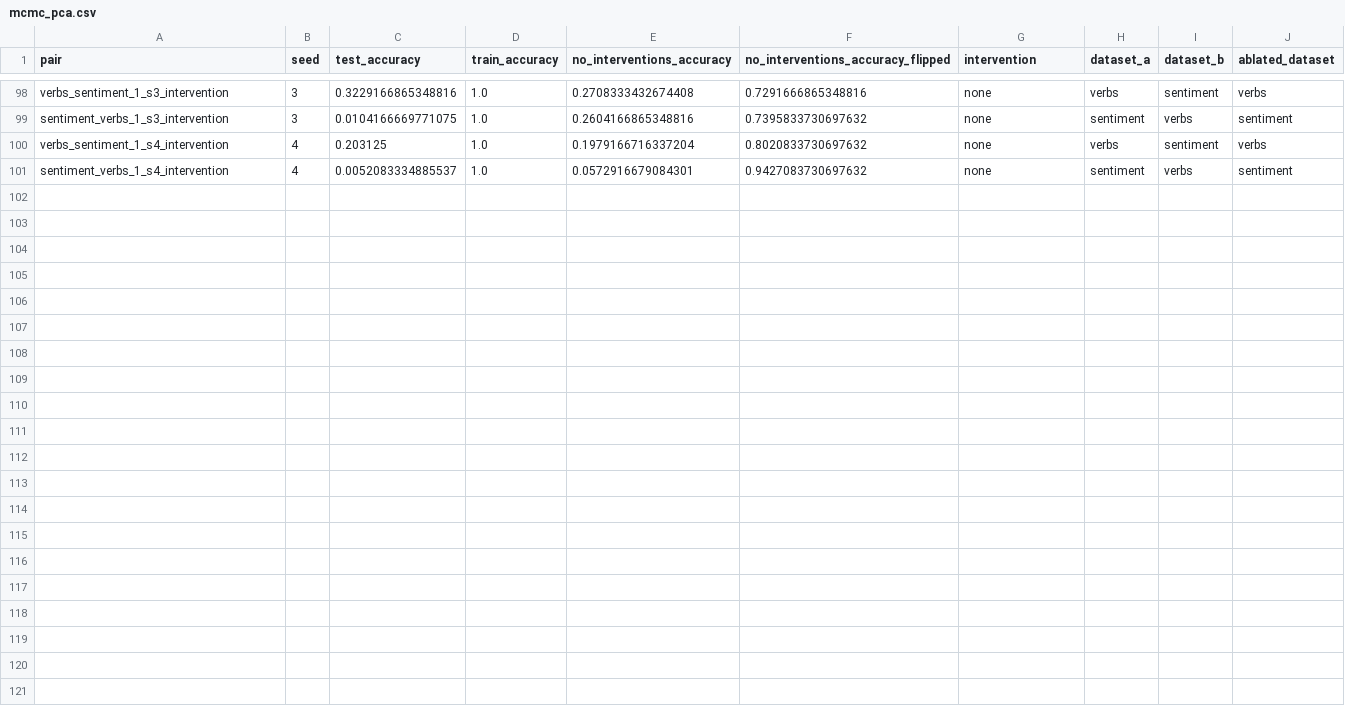
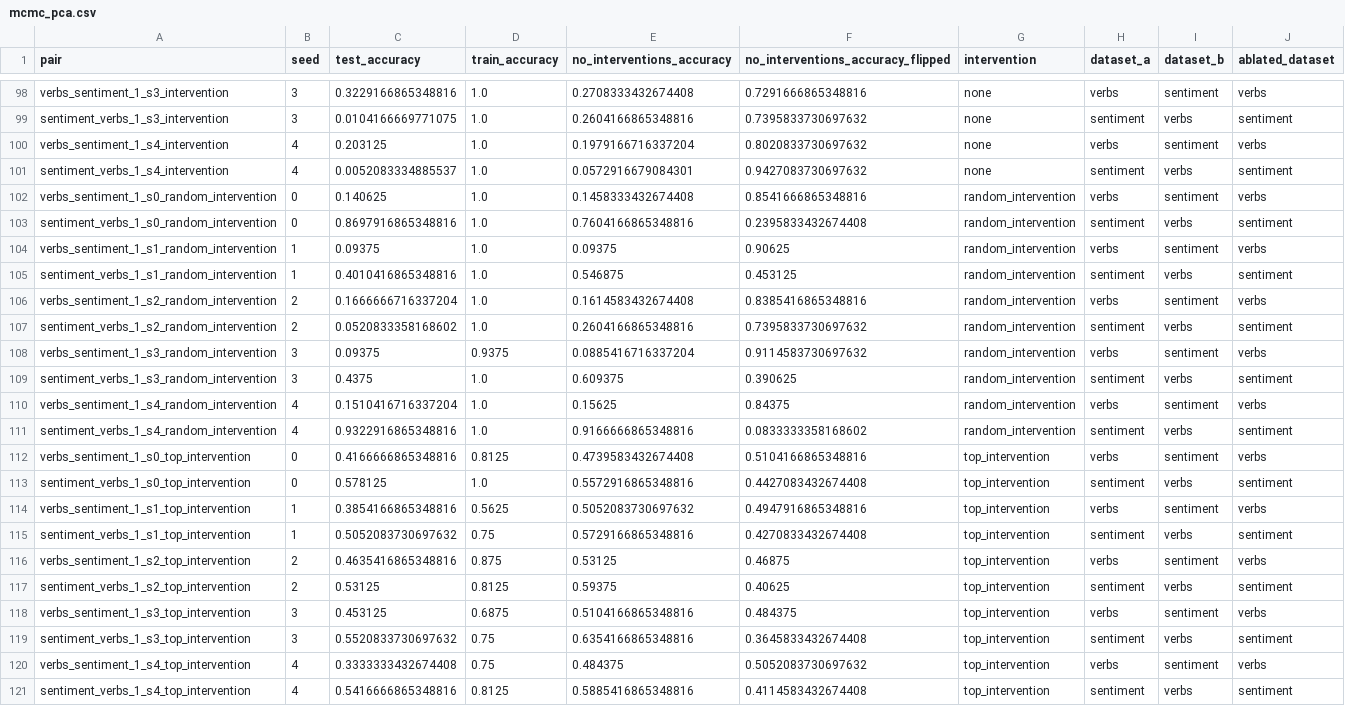
Before and after one commit to cadentj/steering-finetuning, a CSV file: results/mcmc_pca.csv, drawn as a sheet; only a part is shown, gaps mark what is left out.

```diff
--- a/results/mcmc_pca.csv
+++ b/results/mcmc_pca.csv
@@ -101 +101,21 @@ verbs_sentiment_1_s4_intervention,4,0.203125,1.0,0.1979166716337204,0.8020833730
 sentiment_verbs_1_s4_intervention,4,0.0052083334885537,1.0,0.0572916679084301,0.9427083730697632,none,sentiment,verbs,sentiment
+verbs_sentiment_1_s0_random_intervention,0,0.140625,1.0,0.1458333432674408,0.8541666865348816,random_intervention,verbs,sentiment,verbs
+sentiment_verbs_1_s0_random_intervention,0,0.8697916865348816,1.0,0.7604166865348816,0.2395833432674408,random_intervention,sentiment,verbs,sentiment
+verbs_sentiment_1_s1_random_intervention,1,0.09375,1.0,0.09375,0.90625,random_intervention,verbs,sentiment,verbs
+sentiment_verbs_1_s1_random_intervention,1,0.4010416865348816,1.0,0.546875,0.453125,random_intervention,sentiment,verbs,sentiment
+verbs_sentiment_1_s2_random_intervention,2,0.1666666716337204,1.0,0.1614583432674408,0.8385416865348816,random_intervention,verbs,sentiment,verbs
+sentiment_verbs_1_s2_random_intervention,2,0.0520833358168602,1.0,0.2604166865348816,0.7395833730697632,random_intervention,sentiment,verbs,sentiment
+verbs_sentiment_1_s3_random_intervention,3,0.09375,0.9375,0.0885416716337204,0.9114583730697632,random_intervention,verbs,sentiment,verbs
+sentiment_verbs_1_s3_random_intervention,3,0.4375,1.0,0.609375,0.390625,random_intervention,sentiment,verbs,sentiment
+verbs_sentiment_1_s4_random_intervention,4,0.1510416716337204,1.0,0.15625,0.84375,random_intervention,verbs,sentiment,verbs
+sentiment_verbs_1_s4_random_intervention,4,0.9322916865348816,1.0,0.9166666865348816,0.0833333358168602,random_intervention,sentiment,verbs,sentiment
+verbs_sentiment_1_s0_top_intervention,0,0.4166666865348816,0.8125,0.4739583432674408,0.5104166865348816,top_intervention,verbs,sentiment,verbs
+sentiment_verbs_1_s0_top_intervention,0,0.578125,1.0,0.5572916865348816,0.4427083432674408,top_intervention,sentiment,verbs,sentiment
+verbs_sentiment_1_s1_top_intervention,1,0.3854166865348816,0.5625,0.5052083730697632,0.4947916865348816,top_intervention,verbs,sentiment,verbs
+sentiment_verbs_1_s1_top_intervention,1,0.5052083730697632,0.75,0.5729166865348816,0.4270833432674408,top_intervention,sentiment,verbs,sentiment
+verbs_sentiment_1_s2_top_intervention,2,0.4635416865348816,0.875,0.53125,0.46875,top_intervention,verbs,sentiment,verbs
+sentiment_verbs_1_s2_top_intervention,2,0.53125,0.8125,0.59375,0.40625,top_intervention,sentiment,verbs,sentiment
+verbs_sentiment_1_s3_top_intervention,3,0.453125,0.6875,0.5104166865348816,0.484375,top_intervention,verbs,sentiment,verbs
+sentiment_verbs_1_s3_top_intervention,3,0.5520833730697632,0.75,0.6354166865348816,0.3645833432674408,top_intervention,sentiment,verbs,sentiment
+verbs_sentiment_1_s4_top_intervention,4,0.3333333432674408,0.75,0.484375,0.5052083730697632,top_intervention,verbs,sentiment,verbs
+sentiment_verbs_1_s4_top_intervention,4,0.5416666865348816,0.8125,0.5885416865348816,0.4114583432674408,top_intervention,sentiment,verbs,sentiment
```
Also changed, not shown: 3 other files.
